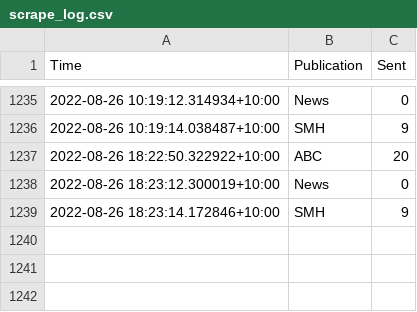
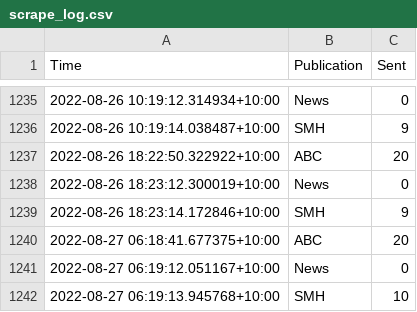
Before and after one commit to joshnicholas/oz-news, a CSV file: data/scrape_log.csv, drawn as a sheet; only a part is shown, gaps mark what is left out.

Commit message:
Latest data: Fri Aug 26 20:19:47 UTC 2022

```diff
--- a/data/scrape_log.csv
+++ b/data/scrape_log.csv
@@ -1239 +1239,4 @@ Time,Publication,Sent
 2022-08-26 18:23:14.172846+10:00,SMH,9
+2022-08-27 06:18:41.677375+10:00,ABC,20
+2022-08-27 06:19:12.051167+10:00,News,0
+2022-08-27 06:19:13.945768+10:00,SMH,10
```
Also changed, not shown: 5 other files.
